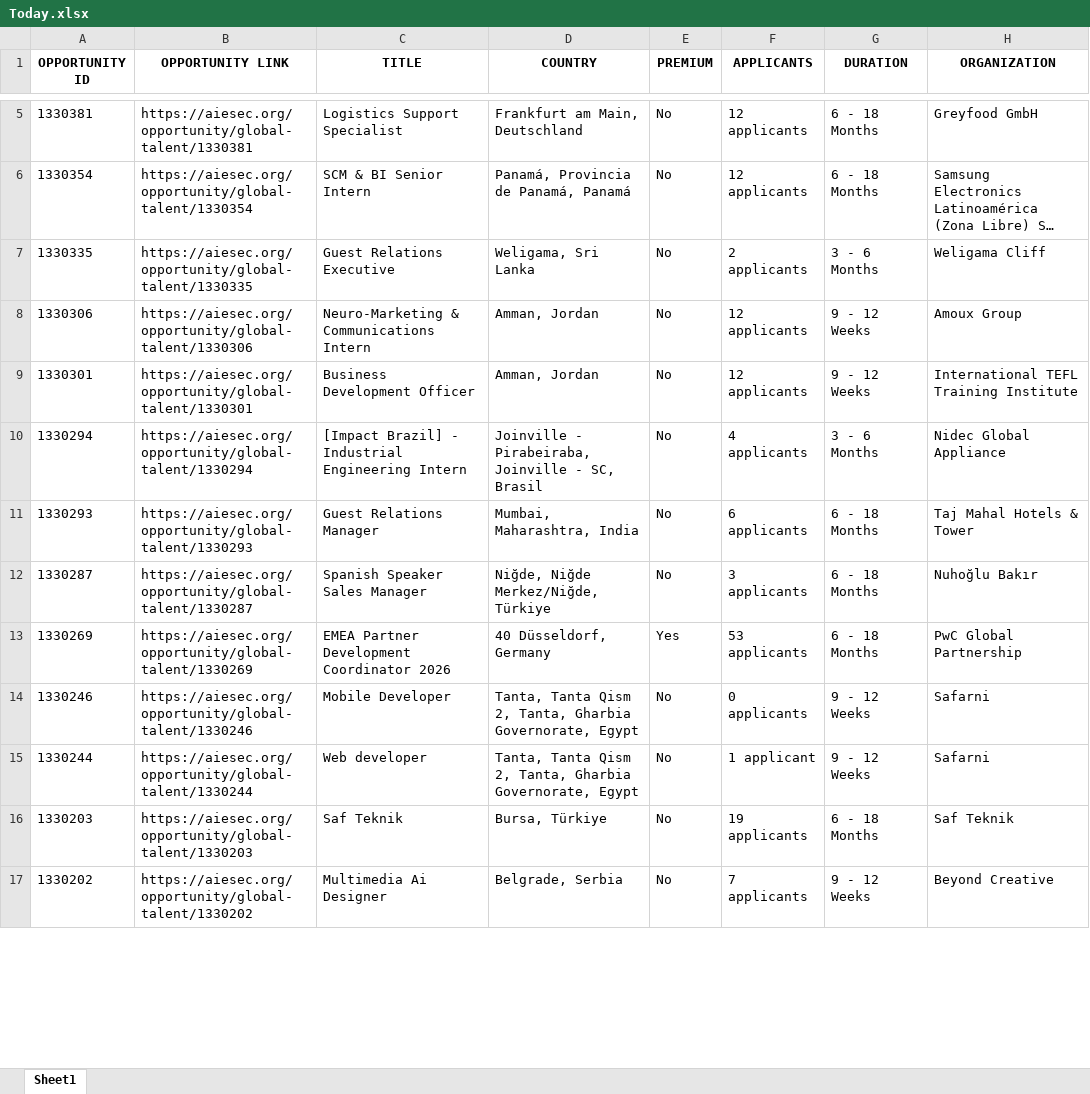
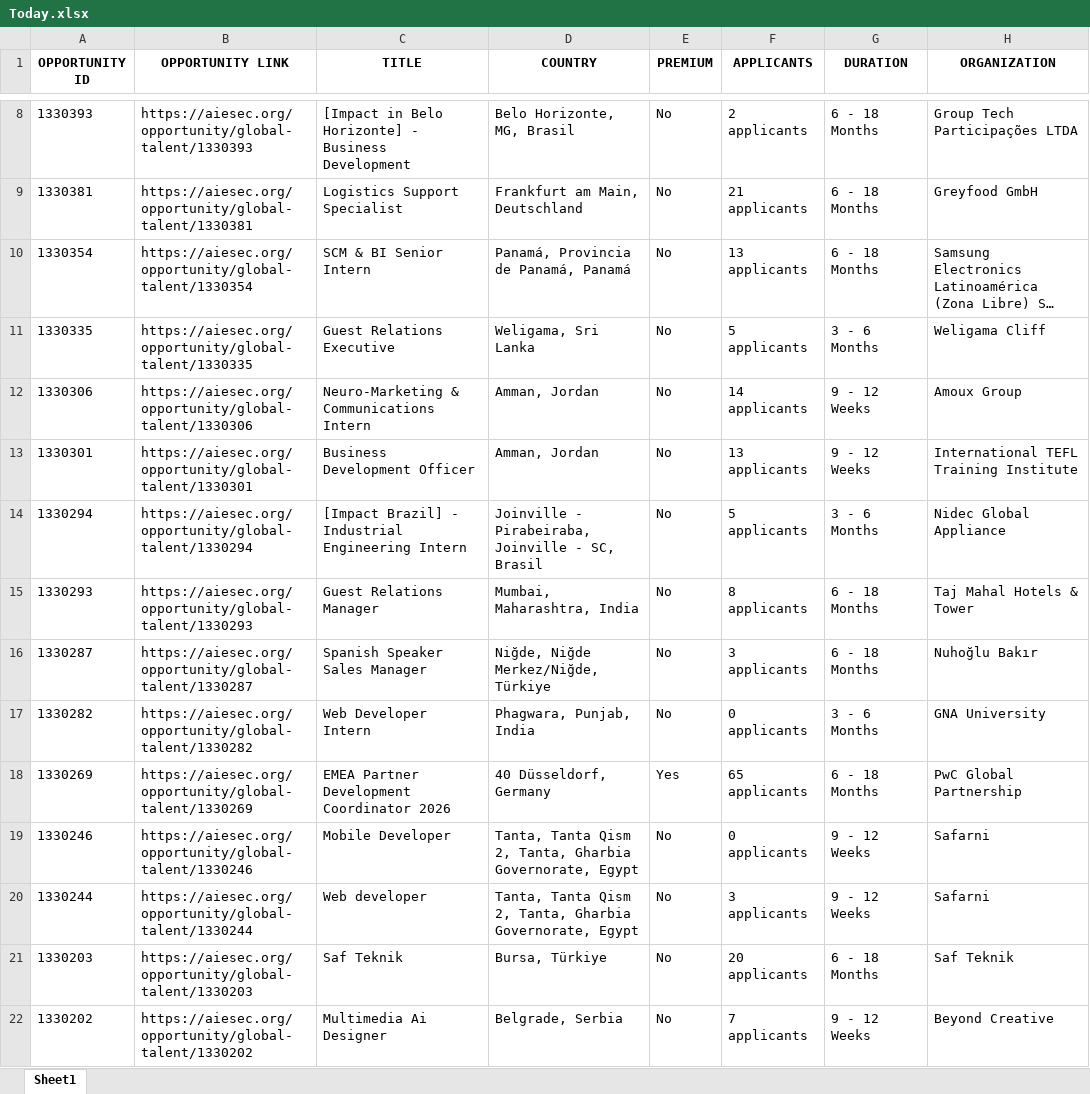
Before and after one commit to IbrahiimHassan/AIESEC_GUC, an Excel workbook: Today.xlsx, sheet Sheet1, drawn as a sheet; only a part is shown, gaps mark what is left out; long unchanged cells end in …; values as stored, in another font and other column widths than the file's, no borders; addresses are those after the commit; the diff covers the shown part only; the diff names each change by its address in the sheet, - before the commit and + after, or states it on an @@ line.

```diff
--- a/Today.xlsx (sheet Sheet1)
+++ b/Today.xlsx (sheet Sheet1)
+row 8: 1330393 | https://aiesec.org/opportunity/global-talent/1330393 | [Impact in Belo Horizonte] - Business Development | Belo Horizonte, MG, Brasil | No | 2 applicants | 6 - 18 Months | Group Tech Participações LTDA
-F9 (APPLICANTS): 12 applicants
+F9 (APPLICANTS): 21 applicants
-F10 (APPLICANTS): 12 applicants
+F10 (APPLICANTS): 13 applicants
-F11 (APPLICANTS): 2 applicants
+F11 (APPLICANTS): 5 applicants
-F12 (APPLICANTS): 12 applicants
+F12 (APPLICANTS): 14 applicants
-F13 (APPLICANTS): 12 applicants
+F13 (APPLICANTS): 13 applicants
-F14 (APPLICANTS): 4 applicants
+F14 (APPLICANTS): 5 applicants
-F15 (APPLICANTS): 6 applicants
+F15 (APPLICANTS): 8 applicants
+row 17: 1330282 | https://aiesec.org/opportunity/global-talent/1330282 | Web Developer Intern | Phagwara, Punjab, India | No | 0 applicants | 3 - 6 Months | GNA University
-F18 (APPLICANTS): 53 applicants
+F18 (APPLICANTS): 65 applicants
-F20 (APPLICANTS): 1 applicant
+F20 (APPLICANTS): 3 applicants
-F21 (APPLICANTS): 19 applicants
+F21 (APPLICANTS): 20 applicants
```
Also changed, not shown: 14 added rows, 11 removed rows, 3 moved rows and 64 edited cells elsewhere in this sheet, New.xlsx, 1 other file.
